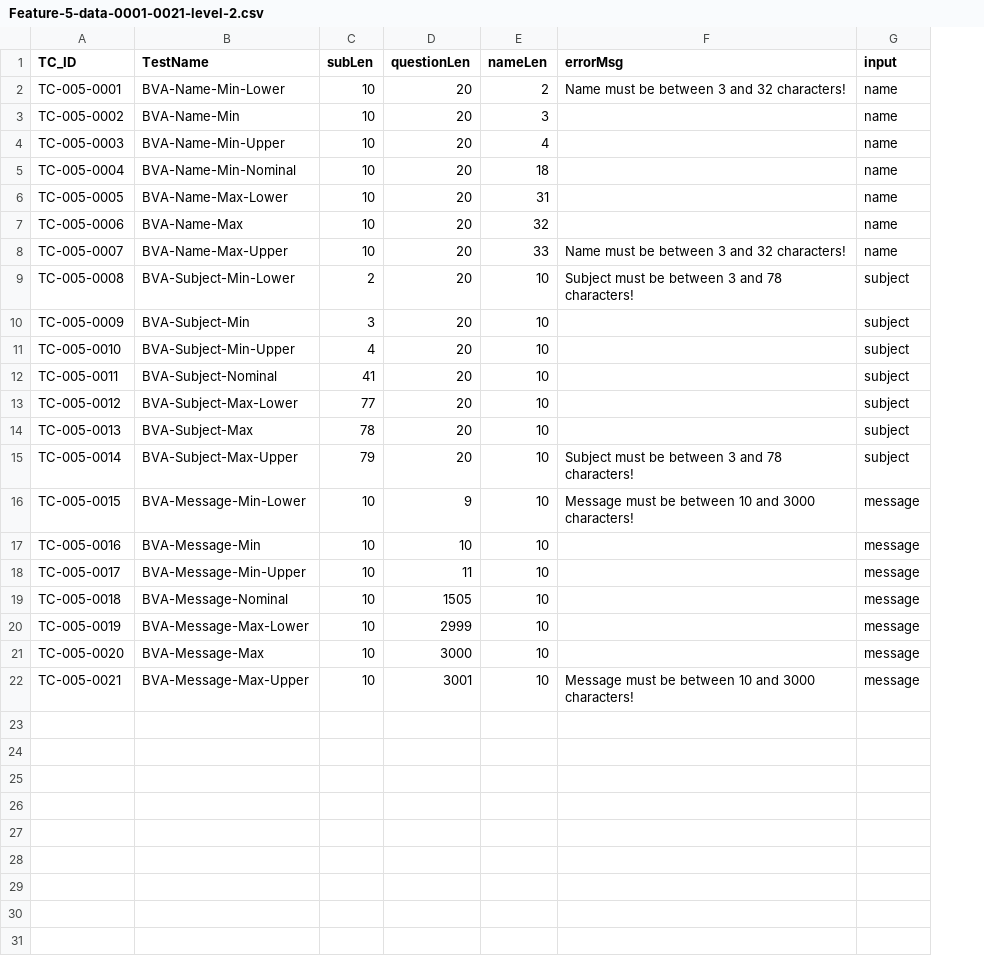
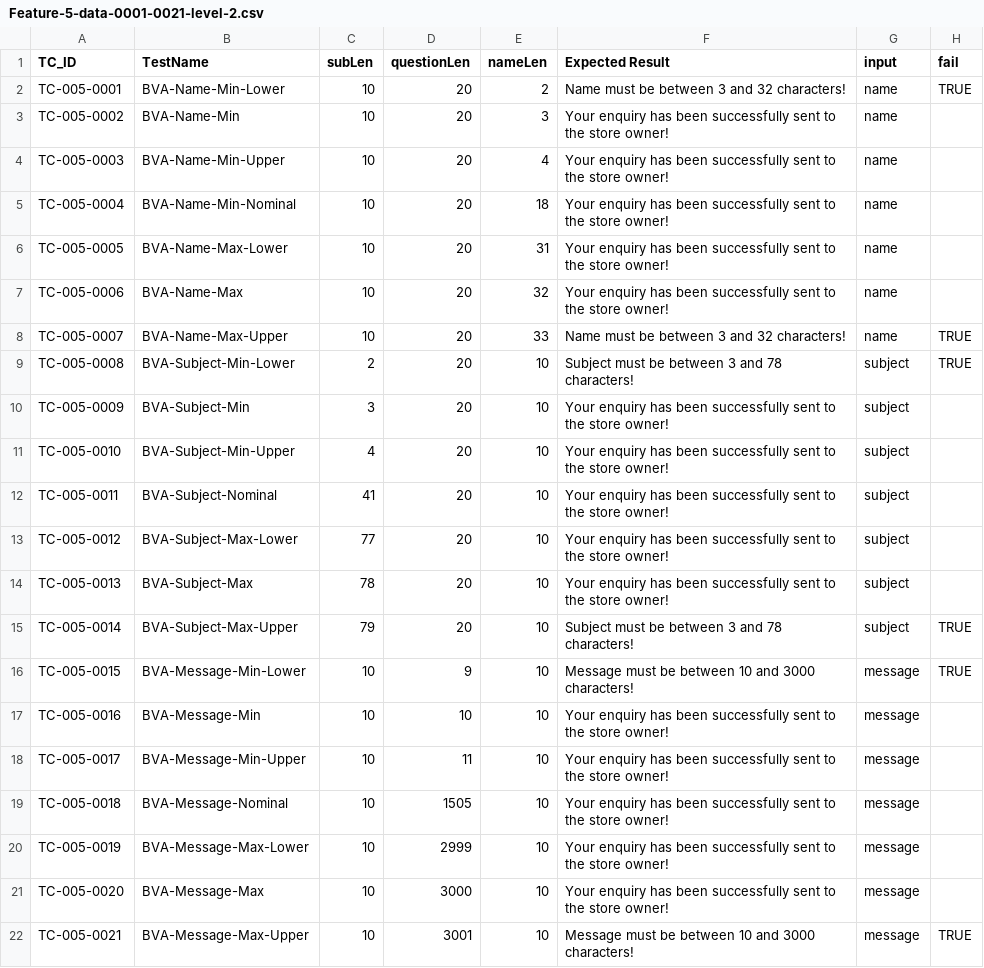
Before and after one commit to downgear/testing3, a CSV file: Level-2/Feature-5/Feature-5-data-0001-0021-level-2.csv, drawn as a sheet; the diff names each change by its address in the sheet, - before the commit and + after, or states it on an @@ line.

Commit message:
fix: level 2

```diff
--- a/Level-2/Feature-5/Feature-5-data-0001-0021-level-2.csv
+++ b/Level-2/Feature-5/Feature-5-data-0001-0021-level-2.csv
+column H (fail), rows 2-22: TRUE |  |  |  |  |  | TRUE | TRUE |  |  |  |  |  | TRUE | TRUE |  |  |  |  |  | TRUE
-F1: errorMsg
+F1: Expected Result
-F3:F7 (Expected Result): (empty)
+F3:F7 (Expected Result): Your enquiry has been successfully sent to the store owner!
-F10:F14 (Expected Result): (empty)
+F10:F14 (Expected Result): Your enquiry has been successfully sent to the store owner!
-F17:F21 (Expected Result): (empty)
+F17:F21 (Expected Result): Your enquiry has been successfully sent to the store owner!
```
Also changed, not shown: Level-2/Feature-6/Feature-6-data-0001-0005-level-2.csv, 5 other files.
